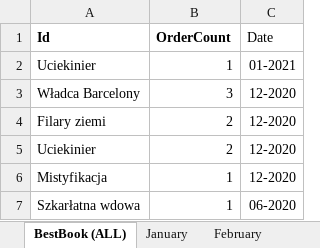
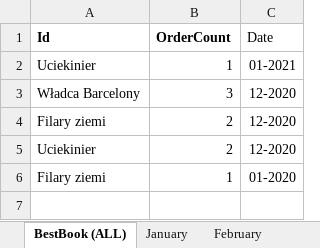
Before and after one commit to PatrycjaPyrek/ProjektSemestralny, an Excel workbook: ProjektBiblioteka/bin/Debug/mostpopularbook.xlsx, sheet BestBook (ALL), drawn as a sheet; values as stored, in another font and other column widths than the file's, no borders; charts and pictures not drawn; the diff names each change by its address in the sheet, - before the commit and + after, or states it on an @@ line.

```diff
--- a/ProjektBiblioteka/bin/Debug/mostpopularbook.xlsx (sheet BestBook (ALL))
+++ b/ProjektBiblioteka/bin/Debug/mostpopularbook.xlsx (sheet BestBook (ALL))
-A6 (Id): Mistyfikacja
+A6 (Id): Filary ziemi
-C6 (Date): 12-2020
+C6 (Date): 01-2020
-row 7: Szkarłatna wdowa | 1 | 06-2020
```
Also changed, not shown: sheet August, sheet September, sheet November, sheet December, sheet January, charts or pictures, 6 other files.
